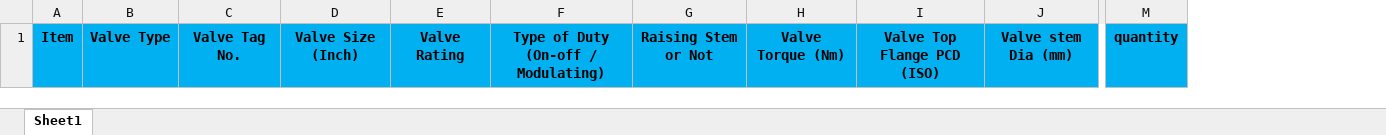
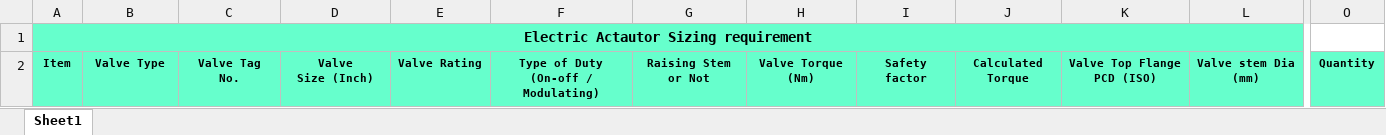
Before and after one commit to rsahana30/AUMA_DZ, an Excel workbook: frontend/public/sample.xlsx, sheet Sheet1, drawn as a sheet; only a part is shown, gaps mark what is left out; values as stored, in another font and other column widths than the file's, no borders; removed rows and columns are numbered as before the commit, all else as after; rows hold the shown columns only; ↵ is a line break in a cell; the diff covers the shown part only; the diff names each change by its address in the sheet, - before the commit and + after, or states it on an @@ line.

Commit message:
changes made in rfq table

```diff
--- a/frontend/public/sample.xlsx (sheet Sheet1)
+++ b/frontend/public/sample.xlsx (sheet Sheet1)
+column I, row 2: Safety factor
+column J, row 2: Calculated Torque
-column M, row 1: quantity
+column O, row 2: Quantity
+row 1: Electric Actautor Sizing requirement
-A2:H2 fill: #00B0F0
+A2:H2 fill: #66FFCC, text size: smaller
-D2: Valve Size (Inch)
+D2: Valve ↵ Size (Inch)
-F2: Type of Duty (On-off / Modulating)
+F2: Type of Duty ↵ (On-off / Modulating)
-K2:L2 fill: #00B0F0
+K2:L2 fill: #66FFCC, text size: smaller
```
Also changed, not shown: cell formats elsewhere in this sheet, 3 other files.
